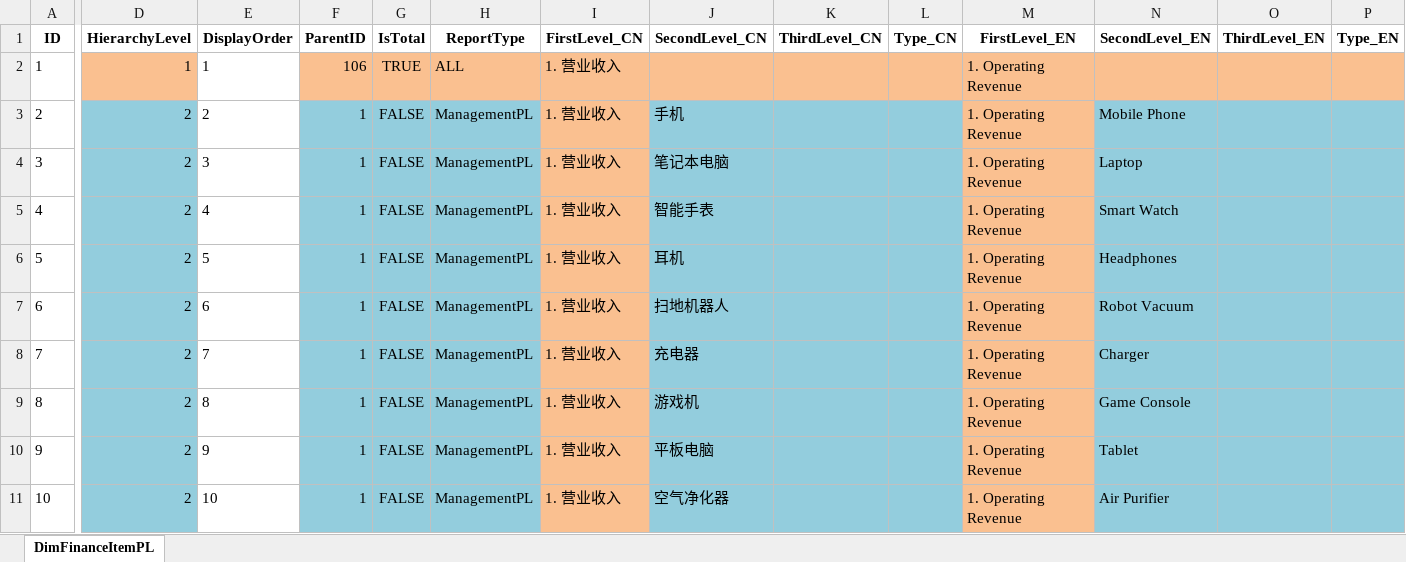
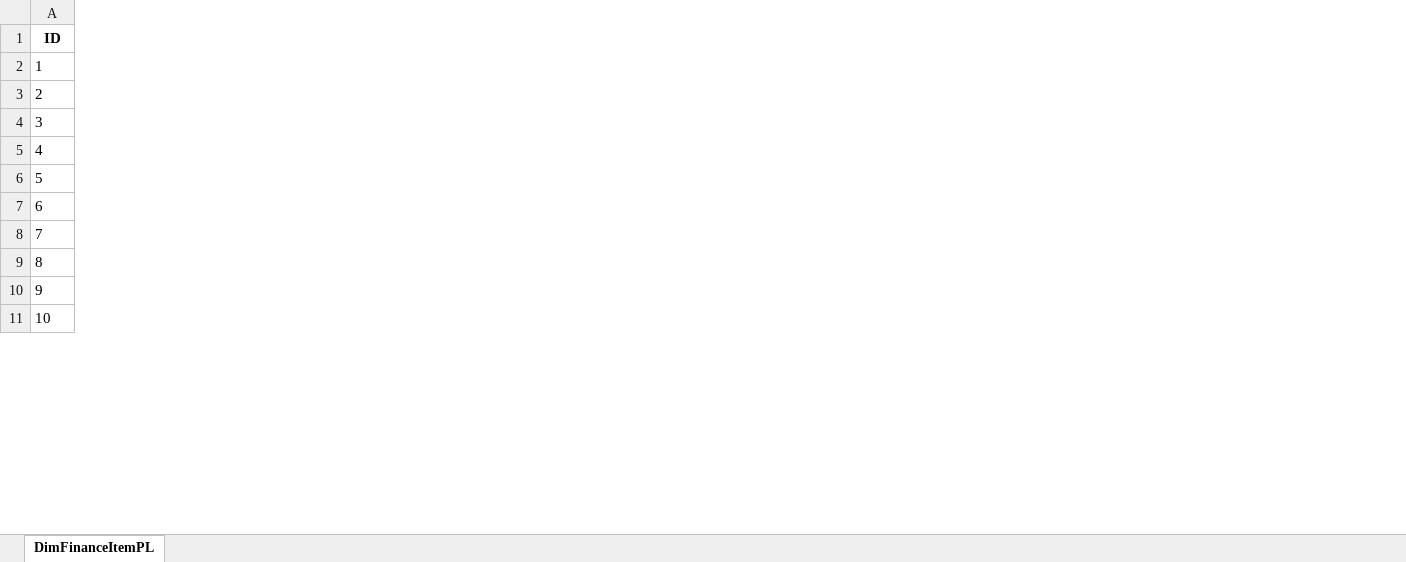
Before and after one commit to kionkeeon/operation-data, an Excel workbook: DimFinanceItemPL.xlsx, sheet DimFinanceItemPL, drawn as a sheet; only a part is shown, gaps mark what is left out; values as stored, in another font and other column widths than the file's, no borders; removed rows and columns are numbered as before the commit, all else as after; the diff covers the shown part only; the diff names each change by its address in the sheet, - before the commit and + after, or states it on an @@ line.

Commit message:
Add files via upload

```diff
--- a/DimFinanceItemPL.xlsx (sheet DimFinanceItemPL)
+++ b/DimFinanceItemPL.xlsx (sheet DimFinanceItemPL)
@@ column D (HierarchyLevel) hidden, rows 2-11: 1 | 2 | 2 | 2 | 2 | 2 | 2 | 2 | 2 | 2 @@
@@ column E (DisplayOrder) hidden, rows 2-11: 1 | 2 | 3 | 4 | 5 | 6 | 7 | 8 | 9 | 10 @@
@@ column F (ParentID) hidden, rows 2-11: 106 | 1 | 1 | 1 | 1 | 1 | 1 | 1 | 1 | 1 @@
@@ column G (IsTotal) hidden, rows 2-11: TRUE | FALSE | FALSE | FALSE | FALSE | FALSE | FALSE | FALSE | FALSE | FALSE @@
@@ column H (ReportType) hidden, rows 2-11: ALL | ManagementPL | ManagementPL | ManagementPL | ManagementPL | ManagementPL | ManagementPL | ManagementPL | ManagementPL | ManagementPL @@
@@ column I (FirstLevel_CN) hidden, rows 2-11: all 1. 营业收入 @@
@@ column J (SecondLevel_CN) hidden, rows 3-11: 手机 | 笔记本电脑 | 智能手表 | 耳机 | 扫地机器人 | 充电器 | 游戏机 | 平板电脑 | 空气净化器 @@
@@ column K (ThirdLevel_CN) hidden, empty @@
@@ column L (Type_CN) hidden, empty @@
@@ column M (FirstLevel_EN) hidden, rows 2-11: all 1. Operating Revenue @@
@@ column N (SecondLevel_EN) hidden, rows 3-11: Mobile Phone | Laptop | Smart Watch | Headphones | Robot Vacuum | Charger | Game Console | Tablet | Air Purifier @@
@@ column O (ThirdLevel_EN) hidden, empty @@
@@ column P (Type_EN) hidden, empty @@
```
Also changed, not shown: 1 added column and 1 removed column elsewhere in this sheet.
